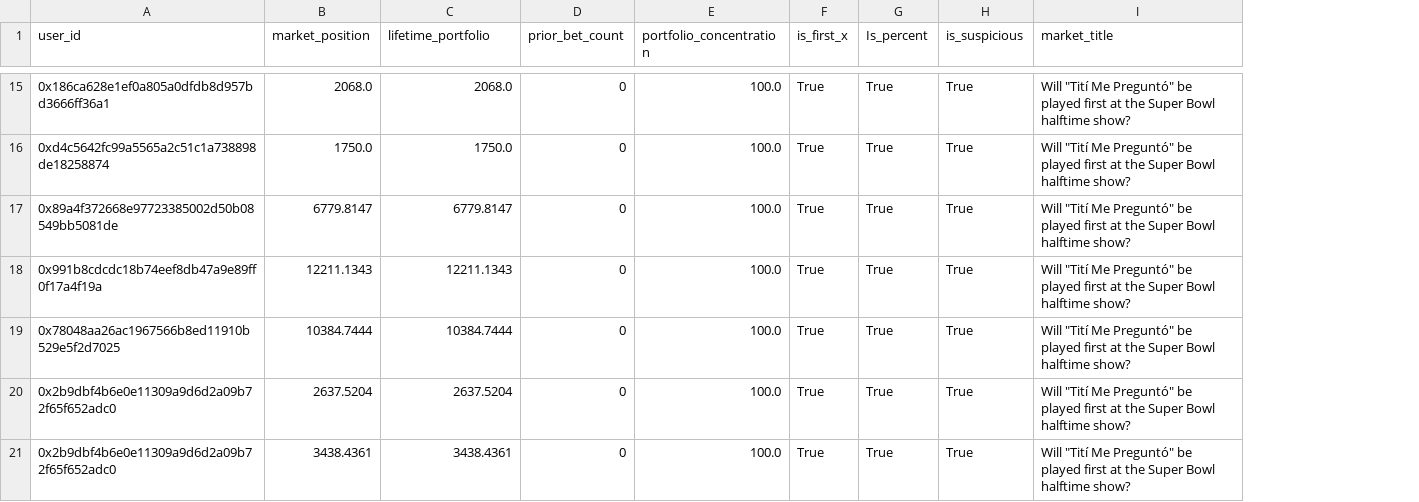
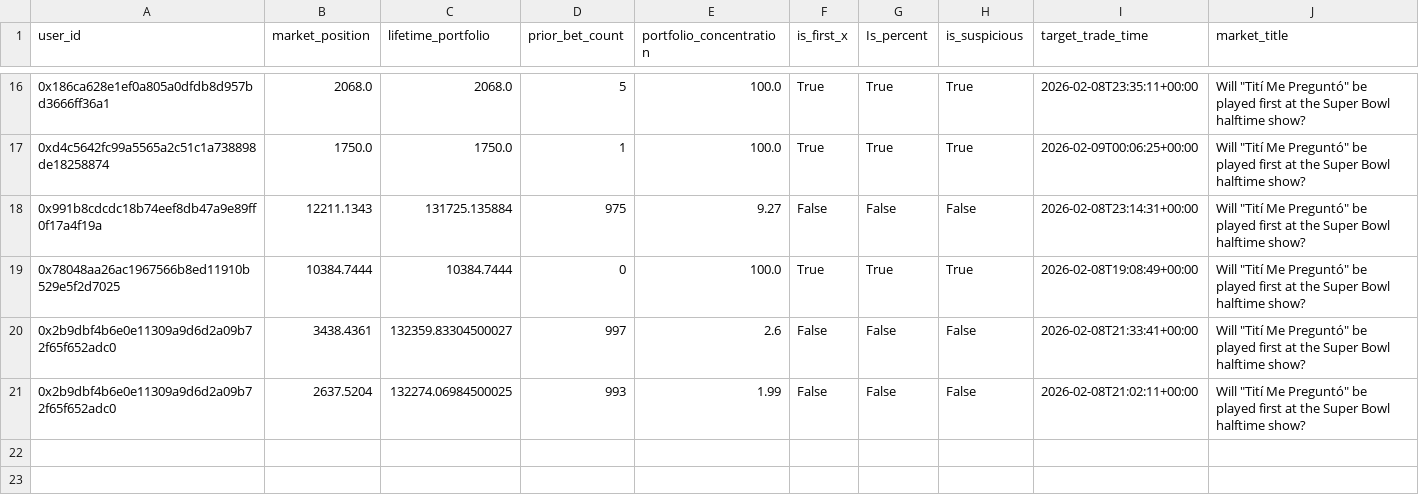
Before and after one commit to FalconXYX/Rigged-Outcomes, a CSV file: data/SuperbowlFirstSong_insiders.csv, drawn as a sheet; only a part is shown, gaps mark what is left out; removed rows and columns are numbered as before the commit, all else as after; the diff covers the shown part only; the diff names each change by its address in the sheet, - before the commit and + after, or states it on an @@ line.

```diff
--- a/data/SuperbowlFirstSong_insiders.csv
+++ b/data/SuperbowlFirstSong_insiders.csv
+column I (target_trade_time), rows 16-20: 2026-02-08T23:35:11+00:00 | 2026-02-09T00:06:25+00:00 | 2026-02-08T23:14:31+00:00 | 2026-02-08T19:08:49+00:00 | 2026-02-08T21:33:41+00:00
-D16 (prior_bet_count): 0
+D16 (prior_bet_count): 5
-D17 (prior_bet_count): 0
+D17 (prior_bet_count): 1
-row 17: 0x89a4f372668e97723385002d50b08549bb5081de | 6779.8147 | 6779.8147 | 0 | 100.0 | True | True | True | Will "Tití Me Preguntó" be played first at the Super Bowl halftime show?
-C18 (lifetime_portfolio): 12211.1343
+C18 (lifetime_portfolio): 131725.135884
-D18 (prior_bet_count): 0
+D18 (prior_bet_count): 975
-E18 (portfolio_concentration): 100.0
+E18 (portfolio_concentration): 9.27
-F18 (is_first_x): True
+F18 (is_first_x): False
-G18 (Is_percent): True
+G18 (Is_percent): False
-H18 (is_suspicious): True
+H18 (is_suspicious): False
-row 20: 0x2b9dbf4b6e0e11309a9d6d2a09b72f65f652adc0 | 2637.5204 | 2637.5204 | 0 | 100.0 | True | True | True | Will "Tití Me Preguntó" be played first at the Super Bowl halftime show?
-C20 (lifetime_portfolio): 3438.4361
+C20 (lifetime_portfolio): 132359.83304500027
-D20 (prior_bet_count): 0
+D20 (prior_bet_count): 997
-E20 (portfolio_concentration): 100.0
+E20 (portfolio_concentration): 2.6
-F20 (is_first_x): True
+F20 (is_first_x): False
-G20 (Is_percent): True
+G20 (Is_percent): False
-H20 (is_suspicious): True
+H20 (is_suspicious): False
+row 21: 0x2b9dbf4b6e0e11309a9d6d2a09b72f65f652adc0 | 2637.5204 | 132274.06984500025 | 993 | 1.99 | False | False | False | 2026-02-08T21:02:11+00:00 | Will "Tití Me Preguntó" be played first at the Super Bowl halftime show?
```
Also changed, not shown: 4 added rows, 3 removed rows and 44 edited cells elsewhere in this file, data/KristiNoemFiredMarch31_insiders.csv, data/MaduroOut_insiders.csv, 13 other files.
